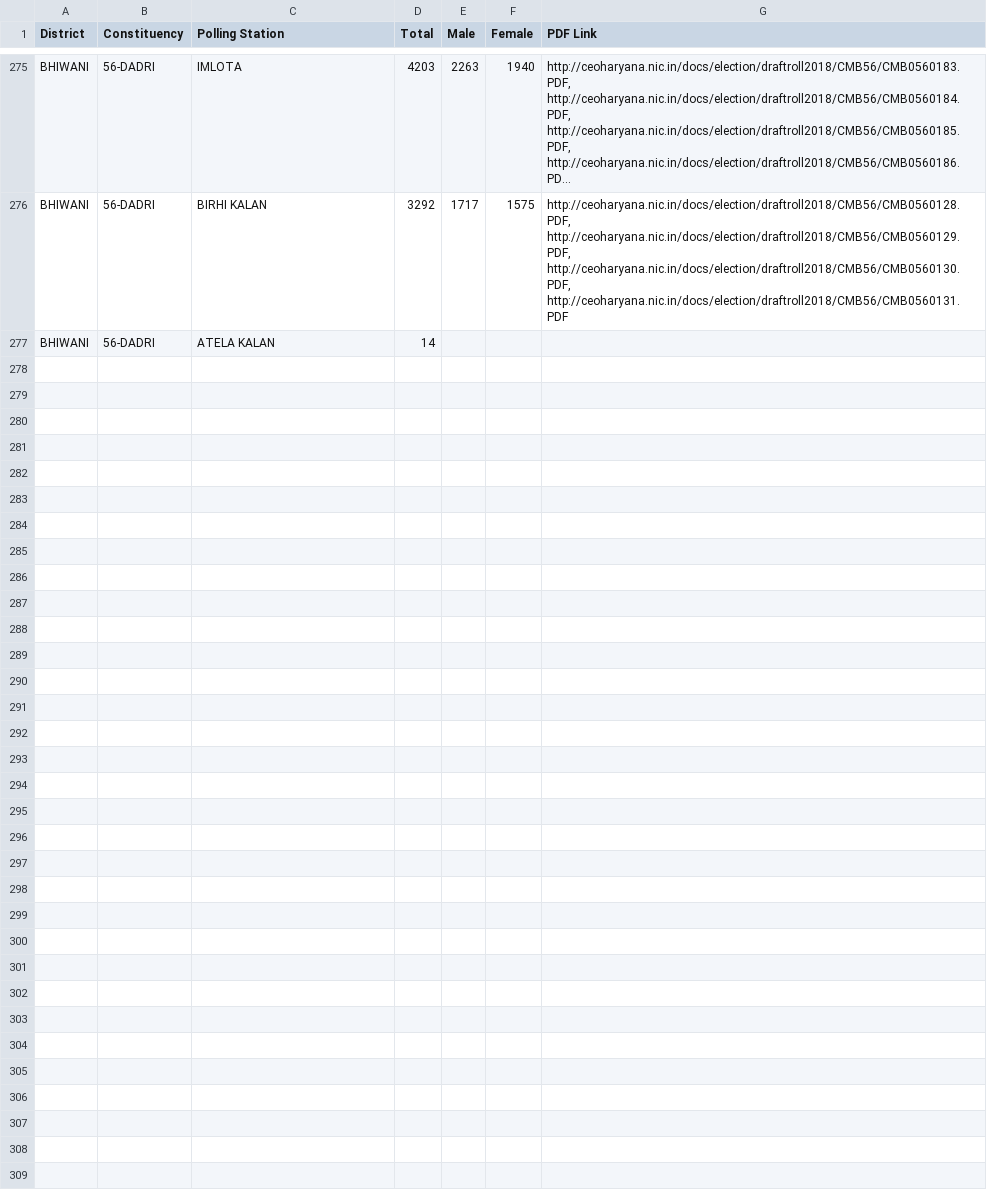
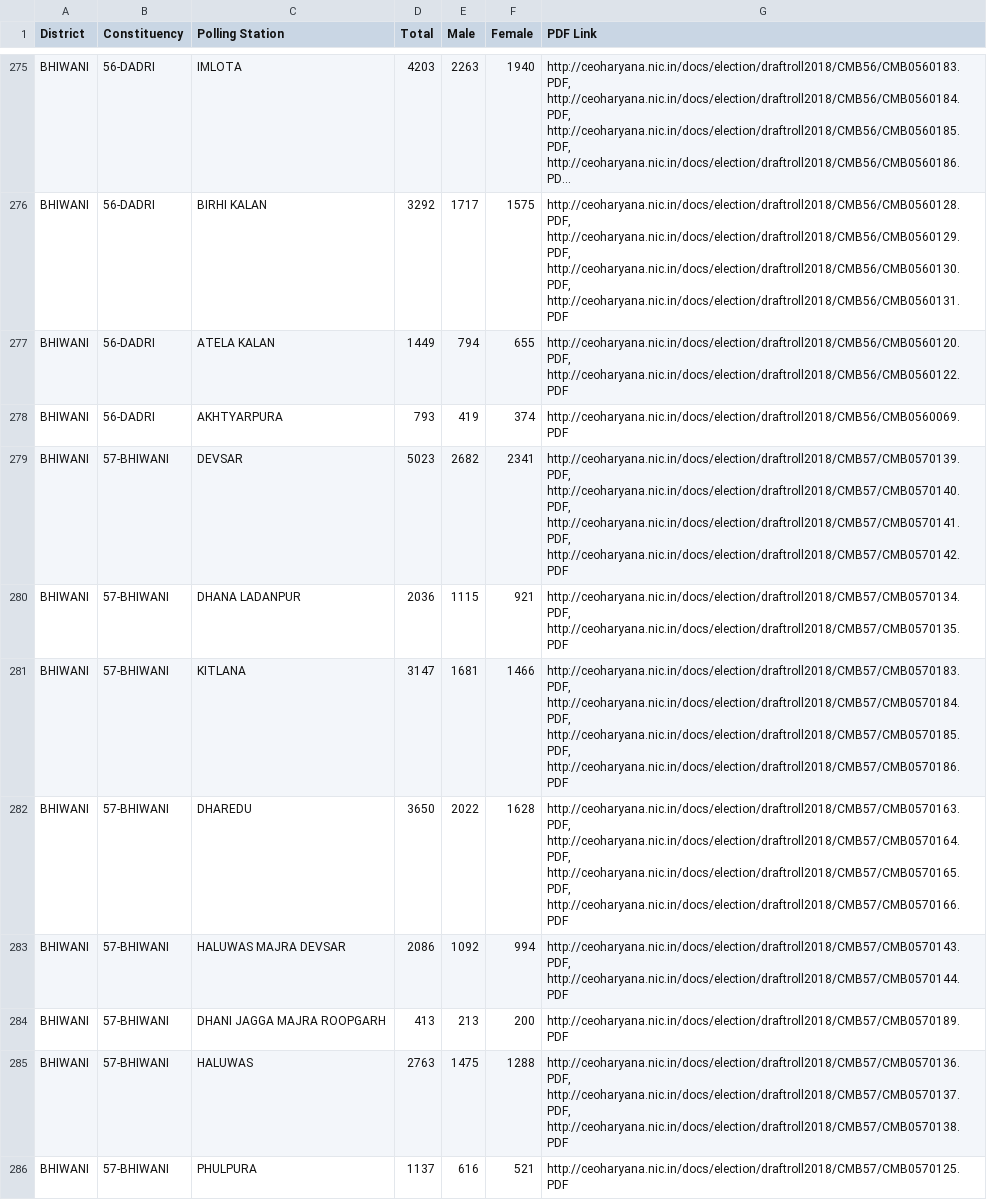
Before and after one commit to Sanyambansal76/haryana_voter_data, a CSV file: hardata/BHIWANI.csv, drawn as a sheet; only a part is shown, gaps mark what is left out; long unchanged cells end in …; the diff covers the shown part only; the diff names each change by its address in the sheet, - before the commit and + after, or states it on an @@ line.

Commit message:
Add Data: Commit Automation

```diff
--- a/hardata/BHIWANI.csv
+++ b/hardata/BHIWANI.csv
-D277 (Total): 14
+D277 (Total): 1449
-E277 (Male): (empty)
+E277 (Male): 794
-F277 (Female): (empty)
+F277 (Female): 655
-G277 (PDF Link): (empty)
+G277 (PDF Link): http://ceoharyana.nic.in/docs/election/draftroll2018/CMB56/CMB0560120.PDF, http://ceoharyana.nic.in/docs/election/draftroll2018/CMB56/CMB0560122.PDF
+row 278: BHIWANI | 56-DADRI | AKHTYARPURA | 793 | 419 | 374 | http://ceoharyana.nic.in/docs/election/draftroll2018/CMB56/CMB0560069.PDF
+row 279: BHIWANI | 57-BHIWANI | DEVSAR | 5023 | 2682 | 2341 | http://ceoharyana.nic.in/docs/election/draftroll2018/CMB57/CMB0570139.PDF, http://ceoharyana.nic.in/docs/election/draftroll2018/CMB57/CMB0570140.PDF, http://ceoharyana.nic.in/docs/election/draftroll2018/CMB57/CMB0570141.PDF, http://ceoharyana.nic.in/docs/election/draftroll2018/CMB57/CMB0570142.PDF
+row 280: BHIWANI | 57-BHIWANI | DHANA LADANPUR | 2036 | 1115 | 921 | http://ceoharyana.nic.in/docs/election/draftroll2018/CMB57/CMB0570134.PDF, http://ceoharyana.nic.in/docs/election/draftroll2018/CMB57/CMB0570135.PDF
+row 281: BHIWANI | 57-BHIWANI | KITLANA | 3147 | 1681 | 1466 | http://ceoharyana.nic.in/docs/election/draftroll2018/CMB57/CMB0570183.PDF, http://ceoharyana.nic.in/docs/election/draftroll2018/CMB57/CMB0570184.PDF, http://ceoharyana.nic.in/docs/election/draftroll2018/CMB57/CMB0570185.PDF, http://ceoharyana.nic.in/docs/election/draftroll2018/CMB57/CMB0570186.PDF
+row 282: BHIWANI | 57-BHIWANI | DHAREDU | 3650 | 2022 | 1628 | http://ceoharyana.nic.in/docs/election/draftroll2018/CMB57/CMB0570163.PDF, http://ceoharyana.nic.in/docs/election/draftroll2018/CMB57/CMB0570164.PDF, http://ceoharyana.nic.in/docs/election/draftroll2018/CMB57/CMB0570165.PDF, http://ceoharyana.nic.in/docs/election/draftroll2018/CMB57/CMB0570166.PDF
+row 283: BHIWANI | 57-BHIWANI | HALUWAS MAJRA DEVSAR | 2086 | 1092 | 994 | http://ceoharyana.nic.in/docs/election/draftroll2018/CMB57/CMB0570143.PDF, http://ceoharyana.nic.in/docs/election/draftroll2018/CMB57/CMB0570144.PDF
+row 284: BHIWANI | 57-BHIWANI | DHANI JAGGA MAJRA ROOPGARH | 413 | 213 | 200 | http://ceoharyana.nic.in/docs/election/draftroll2018/CMB57/CMB0570189.PDF
+row 285: BHIWANI | 57-BHIWANI | HALUWAS | 2763 | 1475 | 1288 | http://ceoharyana.nic.in/docs/election/draftroll2018/CMB57/CMB0570136.PDF, http://ceoharyana.nic.in/docs/election/draftroll2018/CMB57/CMB0570137.PDF, http://ceoharyana.nic.in/docs/election/draftroll2018/CMB57/CMB0570138.PDF
+row 286: BHIWANI | 57-BHIWANI | PHULPURA | 1137 | 616 | 521 | http://ceoharyana.nic.in/docs/election/draftroll2018/CMB57/CMB0570125.PDF
```
Also changed, not shown: 10 added rows elsewhere in this file.
